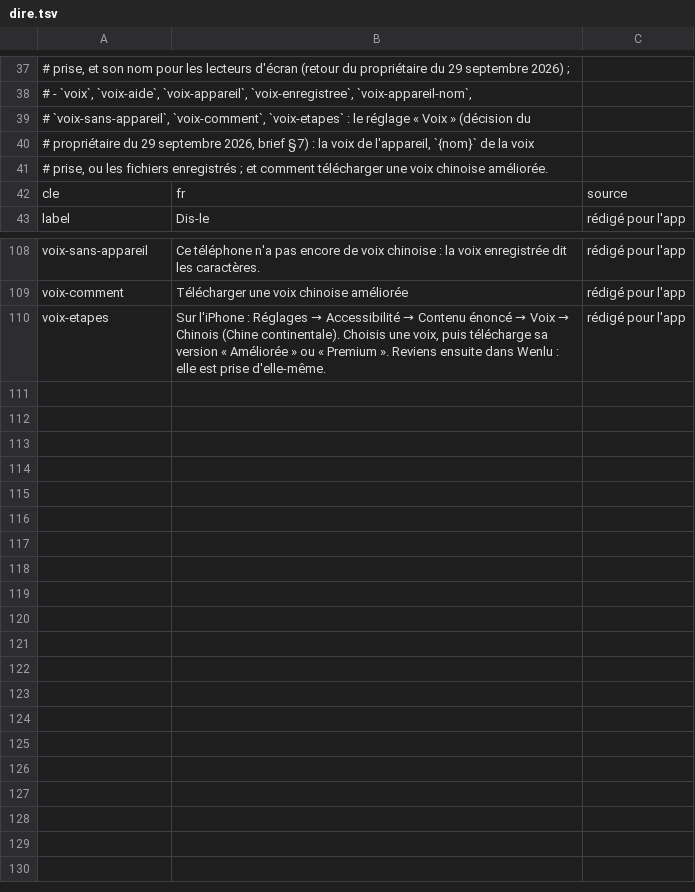
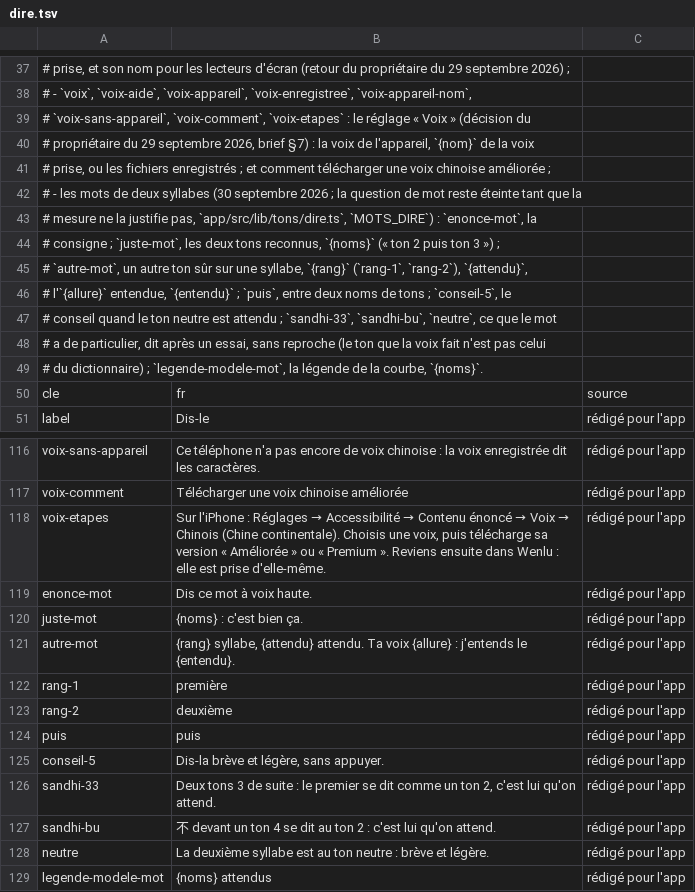
Before and after one commit to jon-gyt/zilin, a TSV file: data/sources/ecrans/dire.tsv, drawn as a sheet; only a part is shown, gaps mark what is left out.

```diff
--- a/data/sources/ecrans/dire.tsv
+++ b/data/sources/ecrans/dire.tsv
@@ -40,3 +40,11 @@
 #   propriétaire du 29 septembre 2026, brief §7) : la voix de l'appareil, `{nom}` de la voix
-#   prise, ou les fichiers enregistrés ; et comment télécharger une voix chinoise améliorée.
+#   prise, ou les fichiers enregistrés ; et comment télécharger une voix chinoise améliorée ;
+# - les mots de deux syllabes (30 septembre 2026 ; la question de mot reste éteinte tant que la
+#   mesure ne la justifie pas, `app/src/lib/tons/dire.ts`, `MOTS_DIRE`) : `enonce-mot`, la
+#   consigne ; `juste-mot`, les deux tons reconnus, `{noms}` (« ton 2 puis ton 3 ») ;
+#   `autre-mot`, un autre ton sûr sur une syllabe, `{rang}` (`rang-1`, `rang-2`), `{attendu}`,
+#   l'`{allure}` entendue, `{entendu}` ; `puis`, entre deux noms de tons ; `conseil-5`, le
+#   conseil quand le ton neutre est attendu ; `sandhi-33`, `sandhi-bu`, `neutre`, ce que le mot
+#   a de particulier, dit après un essai, sans reproche (le ton que la voix fait n'est pas celui
+#   du dictionnaire) ; `legende-modele-mot`, la légende de la courbe, `{noms}`.
 cle	fr	source
@@ -110 +118,12 @@ voix-comment	Télécharger une voix chinoise améliorée	rédigé pour l'app
 voix-etapes	Sur l'iPhone : Réglages → Accessibilité → Contenu énoncé → Voix → Chinois (Chine continentale). Choisis une voix, puis télécharge sa version « Améliorée » ou « Premium ». Reviens ensuite dans Wenlu : elle est prise d'elle-même.	rédigé pour l'app
+enonce-mot	Dis ce mot à voix haute.	rédigé pour l'app
+juste-mot	{noms} : c'est bien ça.	rédigé pour l'app
+autre-mot	{rang} syllabe, {attendu} attendu. Ta voix {allure} : j'entends le {entendu}.	rédigé pour l'app
+rang-1	première	rédigé pour l'app
+rang-2	deuxième	rédigé pour l'app
+puis	puis	rédigé pour l'app
+conseil-5	Dis-la brève et légère, sans appuyer.	rédigé pour l'app
+sandhi-33	Deux tons 3 de suite : le premier se dit comme un ton 2, c'est lui qu'on attend.	rédigé pour l'app
+sandhi-bu	不 devant un ton 4 se dit au ton 2 : c'est lui qu'on attend.	rédigé pour l'app
+neutre	La deuxième syllabe est au ton neutre : brève et légère.	rédigé pour l'app
+legende-modele-mot	{noms} attendus	rédigé pour l'app
```
Also changed, not shown: 2 other files.
